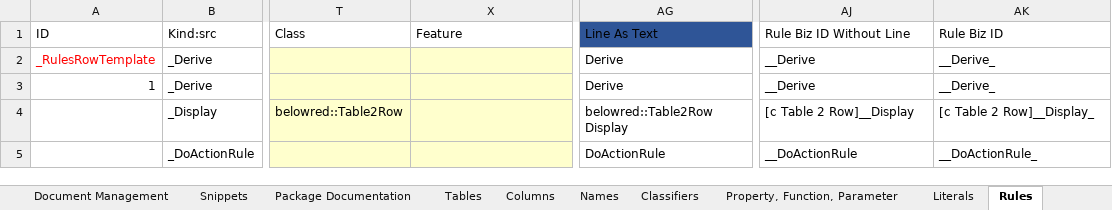
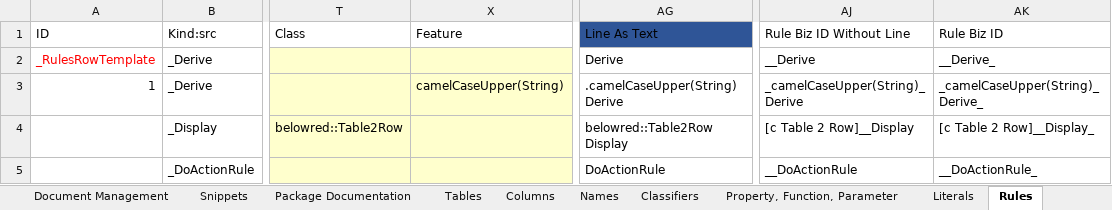
Before and after one commit to mmsami/excel_test_repo, an Excel workbook: veri.excel.xlsm, sheet Rules, drawn as a sheet; only a part is shown, gaps mark what is left out; values as stored, in another font and other column widths than the file's, no borders; table styles not drawn; the diff names each change by its address in the sheet, - before the commit and + after, or states it on an @@ line.

```diff
--- a/veri.excel.xlsm (sheet Rules)
+++ b/veri.excel.xlsm (sheet Rules)
-X3 (Feature): (empty)
+X3 (Feature): camelCaseUpper(String)
-AG3 (Line As Text): Derive
+AG3 (Line As Text): .camelCaseUpper(String) Derive
-AJ3 (Rule Biz ID Without Line): __Derive
+AJ3 (Rule Biz ID Without Line): _camelCaseUpper(String)_Derive
-AK3 (Rule Biz ID): __Derive_
+AK3 (Rule Biz ID): _camelCaseUpper(String)_Derive_
```
Also changed, not shown: sheet Snippets, sheet Property, Function, Parameter, sheet Columns, sheet Document Management, formulas that keep their value, hidden cells.
